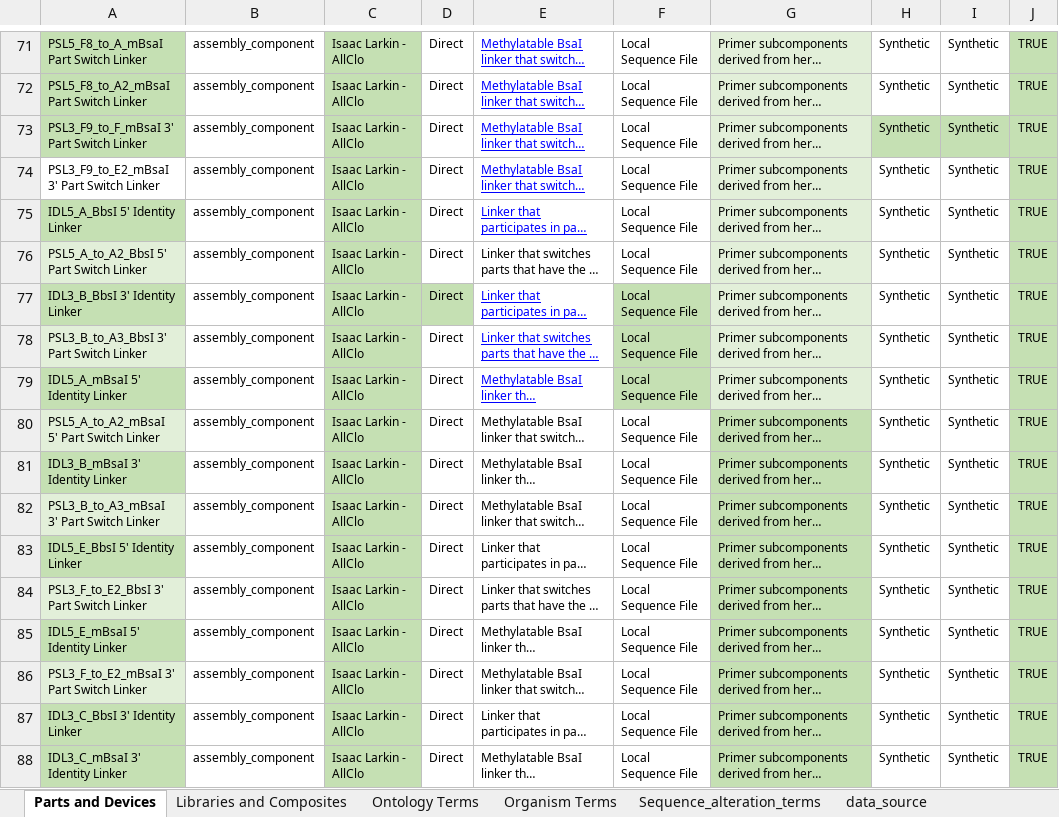
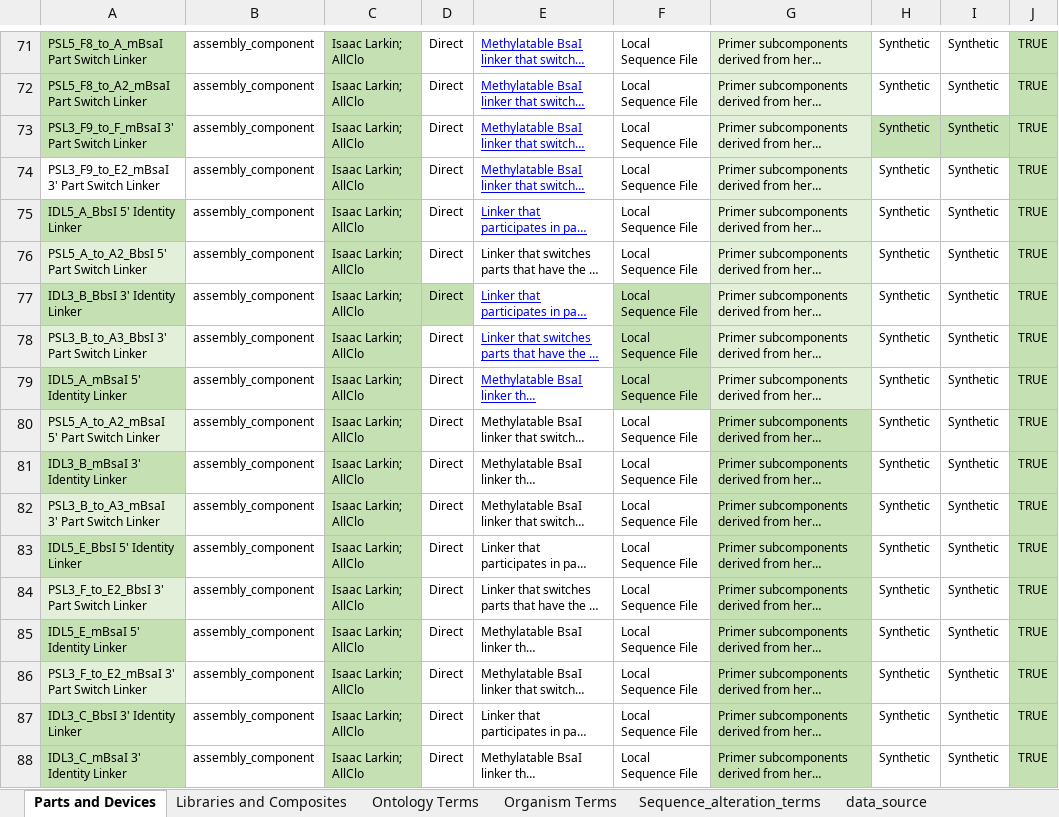
Before and after one commit to iGEM-Engineering/iGEM-distribution, an Excel workbook: Friendzymes/friendzymes.xlsx, sheet Parts and Devices, drawn as a sheet; only a part is shown, gaps mark what is left out; long unchanged cells end in …; values as stored, in another font and other column widths than the file's, no borders; charts and pictures and table styles not drawn; the diff covers the shown part only; the diff names each change by its address in the sheet, - before the commit and + after, or states it on an @@ line.

```diff
--- a/Friendzymes/friendzymes.xlsx (sheet Parts and Devices)
+++ b/Friendzymes/friendzymes.xlsx (sheet Parts and Devices)
-C71:C88: Isaac Larkin - AllClo
+C71:C88: Isaac Larkin; AllClo
```
Also changed, not shown: 81 edited cells and cell formats elsewhere in this sheet.
